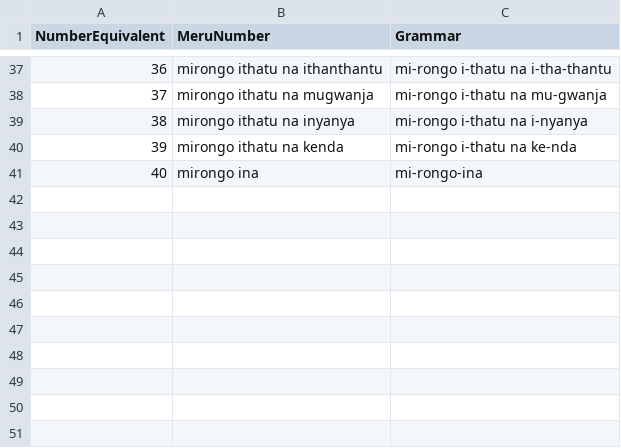
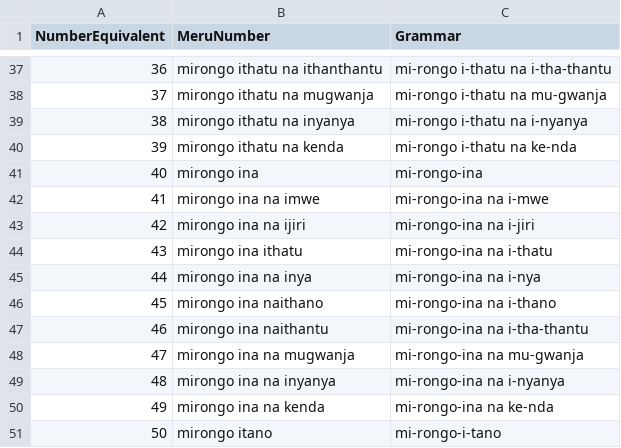
Before and after one commit to gitongatonny/MeruNumberTranslator, a CSV file: MeruNumbers.csv, drawn as a sheet; only a part is shown, gaps mark what is left out.

Commit message:
add 40-50 to the dataset

```diff
--- a/MeruNumbers.csv
+++ b/MeruNumbers.csv
@@ -41 +41,11 @@ NumberEquivalent, MeruNumber, Grammar
 40,mirongo ina,mi-rongo-ina
+41,mirongo ina na imwe,mi-rongo-ina na i-mwe
+42,mirongo ina na ijiri,mi-rongo-ina na i-jiri
+43,mirongo ina ithatu,mi-rongo-ina na i-thatu
+44,mirongo ina na inya,mi-rongo-ina na i-nya
+45,mirongo ina naithano,mi-rongo-ina na i-thano
+46,mirongo ina naithantu,mi-rongo-ina na i-tha-thantu
+47,mirongo ina na mugwanja,mi-rongo-ina na mu-gwanja
+48,mirongo ina na inyanya,mi-rongo-ina na i-nyanya
+49,mirongo ina na kenda,mi-rongo-ina na ke-nda
+50,mirongo itano,mi-rongo-i-tano
```
